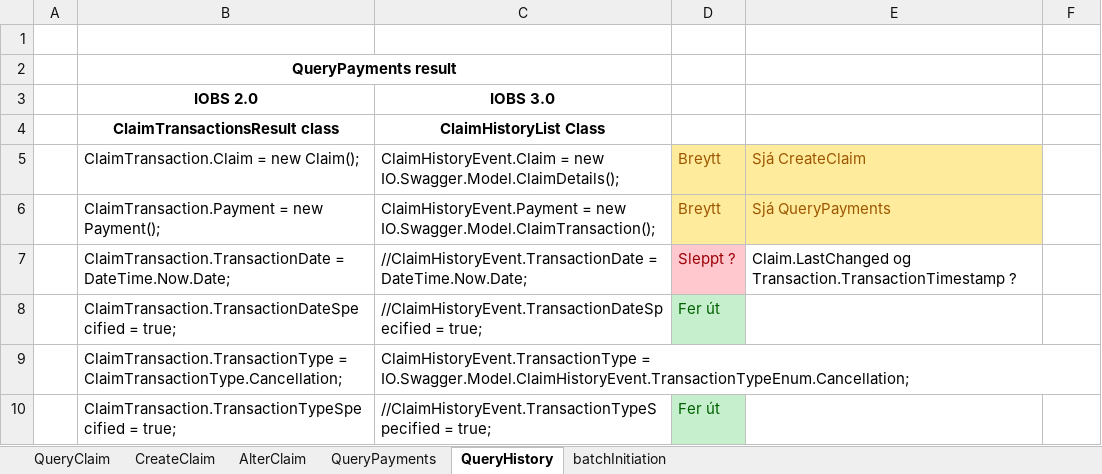
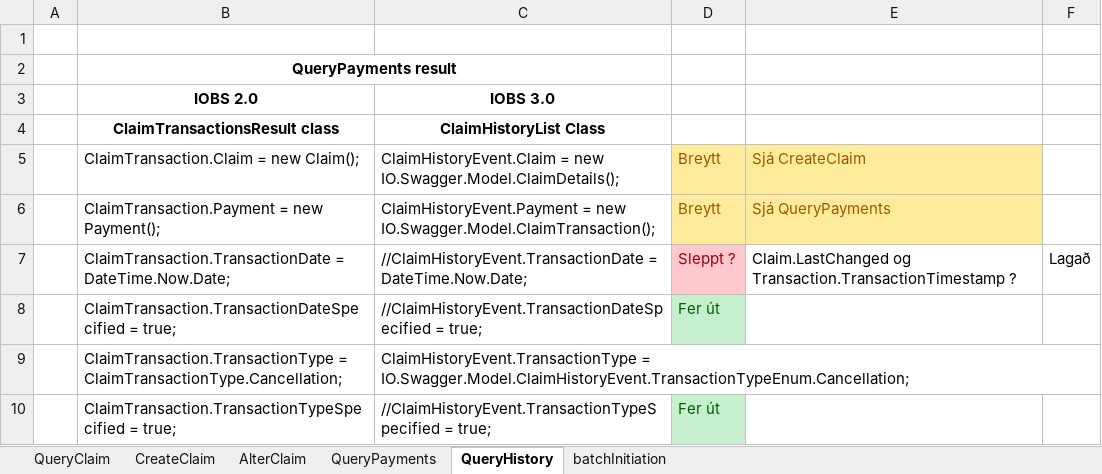
Before and after one commit to stadlar/IST-FUT-FMTH, an Excel workbook: Vinnusvæði/Verkþáttur 4/Review/2022-01-25/Samanburður 2013 og 2022 IOBS.xlsx, sheet QueryHistory, drawn as a sheet; values as stored, in another font and other column widths than the file's, no borders; the diff names each change by its address in the sheet, - before the commit and + after, or states it on an @@ line.

```diff
--- a/Vinnusvæði/Verkþáttur 4/Review/2022-01-25/Samanburður 2013 og 2022 IOBS.xlsx (sheet QueryHistory)
+++ b/Vinnusvæði/Verkþáttur 4/Review/2022-01-25/Samanburður 2013 og 2022 IOBS.xlsx (sheet QueryHistory)
-F7: (empty)
+F7: Lagað
```
Also changed, not shown: sheet QueryClaim, sheet QueryPayments, sheet CreateClaim, 1 other file.
